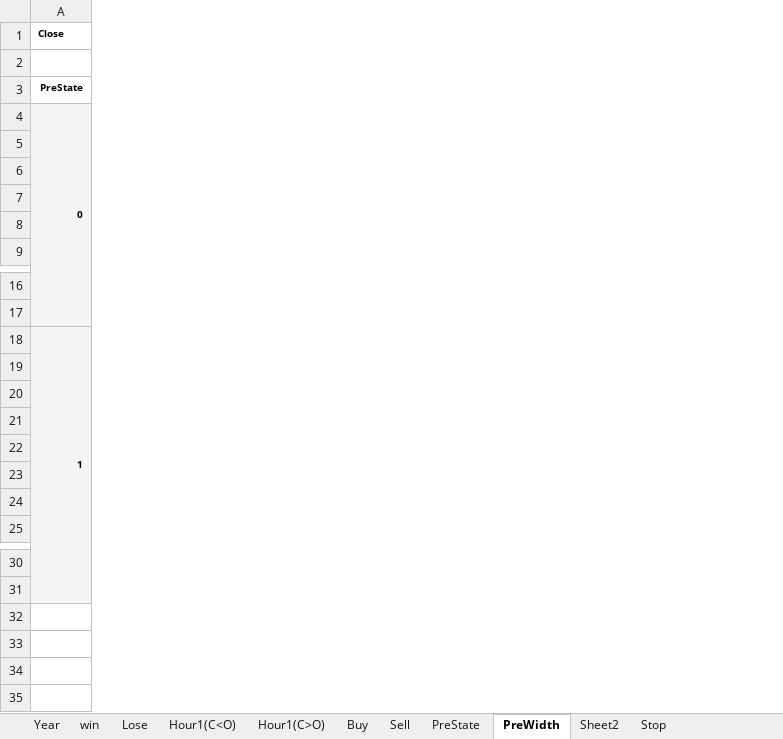
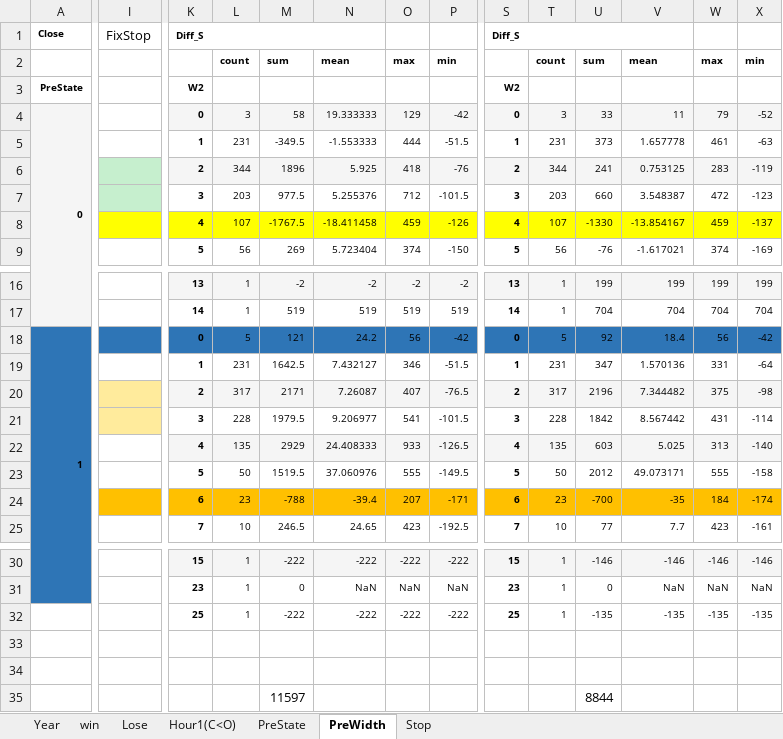
Before and after one commit to che7611/test2, an Excel workbook: HighLow.xlsx, sheet PreWidth, drawn as a sheet; only a part is shown, gaps mark what is left out; values as stored, in another font and other column widths than the file's, no borders; rows hold the shown columns only; the diff covers the shown part only; the diff names each change by its address in the sheet, - before the commit and + after, or states it on an @@ line.

```diff
--- a/HighLow.xlsx (sheet PreWidth)
+++ b/HighLow.xlsx (sheet PreWidth)
-sheet tab: Hour1(C>O)
-sheet tab: Buy
-sheet tab: Sell
-sheet tab: Sheet2
+column I, row 1: FixStop
+column K, rows 1-9: Diff_S |  | W2 | 0 | 1 | 2 | 3 | 4 | 5; rows 16-25: 13 | 14 | 0 | 1 | 2 | 3 | 4 | 5 | 6 | 7; rows 30-32: 15 | 23 | 25
+column L, rows 2-9: count |  | 3 | 231 | 344 | 203 | 107 | 56; rows 16-25: 1 | 1 | 5 | 231 | 317 | 228 | 135 | 50 | 23 | 10; rows 30-32: all 1
+column M, rows 2-9: sum |  | 58 | -349.5 | 1896 | 977.5 | -1767.5 | 269; rows 16-25: -2 | 519 | 121 | 1642.5 | 2171 | 1979.5 | 2929 | 1519.5 | -788 | 246.5; rows 30-32: -222 | 0 | -222
+column N, rows 2-9: mean |  | 19.333333 | -1.553333 | 5.925 | 5.255376 | -18.411458 | 5.723404; rows 16-25: -2 | 519 | 24.2 | 7.432127 | 7.26087 | 9.206977 | 24.408333 | 37.060976 | -39.4 | 24.65; rows 30-32: -222 | NaN | -222
+column O, rows 2-9: max |  | 129 | 444 | 418 | 712 | 459 | 374; rows 16-25: -2 | 519 | 56 | 346 | 407 | 541 | 933 | 555 | 207 | 423; rows 30-32: -222 | NaN | -222
+column P, rows 2-9: min |  | -42 | -51.5 | -76 | -101.5 | -126 | -150; rows 16-25: -2 | 519 | -42 | -51.5 | -76.5 | -101.5 | -126.5 | -149.5 | -171 | -192.5; rows 30-32: -222 | NaN | -222
+column S, rows 1-9: Diff_S |  | W2 | 0 | 1 | 2 | 3 | 4 | 5; rows 16-25: 13 | 14 | 0 | 1 | 2 | 3 | 4 | 5 | 6 | 7; rows 30-32: 15 | 23 | 25
+column T, rows 2-9: count |  | 3 | 231 | 344 | 203 | 107 | 56; rows 16-25: 1 | 1 | 5 | 231 | 317 | 228 | 135 | 50 | 23 | 10; rows 30-32: all 1
+column U, rows 2-9: sum |  | 33 | 373 | 241 | 660 | -1330 | -76; rows 16-25: 199 | 704 | 92 | 347 | 2196 | 1842 | 603 | 2012 | -700 | 77; rows 30-32: -146 | 0 | -135
+column V, rows 2-9: mean |  | 11 | 1.657778 | 0.753125 | 3.548387 | -13.854167 | -1.617021; rows 16-25: 199 | 704 | 18.4 | 1.570136 | 7.344482 | 8.567442 | 5.025 | 49.073171 | -35 | 7.7; rows 30-32: -146 | NaN | -135
+column W, rows 2-9: max |  | 79 | 461 | 283 | 472 | 459 | 374; rows 16-25: 199 | 704 | 56 | 331 | 375 | 431 | 313 | 555 | 184 | 423; rows 30-32: -146 | NaN | -135
+column X, rows 2-9: min |  | -52 | -63 | -119 | -123 | -137 | -169; rows 16-25: 199 | 704 | -42 | -64 | -98 | -114 | -140 | -158 | -174 | -161; rows 30-32: -146 | NaN | -135
-A8 fill: #F5F5F5
+A8 fill: #FFFF00
-A18 fill: #F5F5F5
+A18 fill: #2E75B6
-A24 fill: #F5F5F5
+A24 fill: #FFC000
-row 32: (empty)
+row 32:  |  | 25 | 1 | -222 | -222 | -222 | -222 | 25 | 1 | -135 | -135 | -135 | -135
+row 35:  |  |  |  | 11597 |  |  |  |  |  | 8844
```
Also changed, not shown: 4 added columns and cell formats elsewhere in this sheet, sheet Stop, 2 other files.
